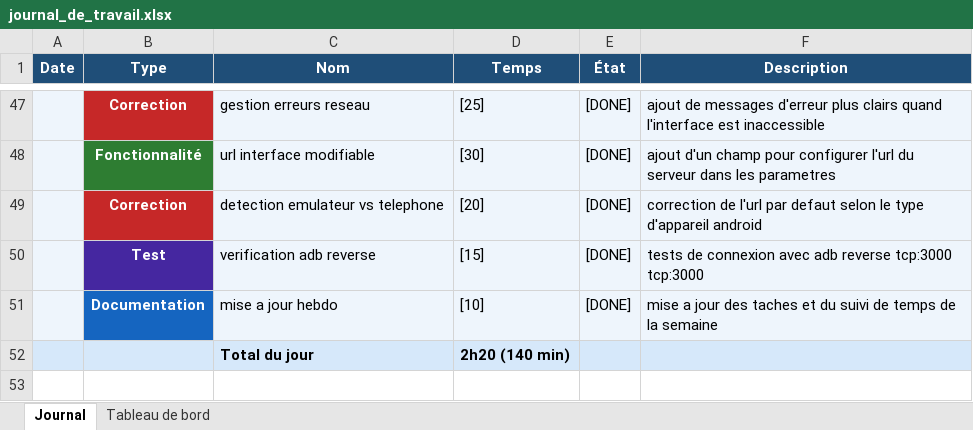
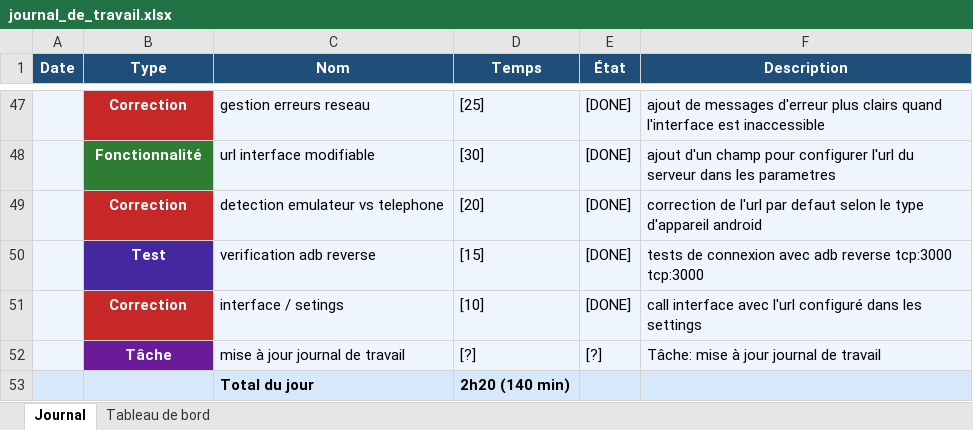
Before and after one commit to BlackAngelTVdev/P_Mobile-DamienRochat, an Excel workbook: Doc/journal_de_travail.xlsx, sheet Journal, drawn as a sheet; only a part is shown, gaps mark what is left out; values as stored, in another font and other column widths than the file's, no borders; the diff names each change by its address in the sheet, - before the commit and + after, or states it on an @@ line.

Commit message:
chore: update journal de travail

```diff
--- a/Doc/journal_de_travail.xlsx (sheet Journal)
+++ b/Doc/journal_de_travail.xlsx (sheet Journal)
-B51 (Type): Documentation
+B51 (Type): Correction
-B51 fill: #1565C0
+B51 fill: #C62828
-C51 (Nom): mise a jour hebdo
+C51 (Nom): interface / setings
-F51 (Description): mise a jour des taches et du suivi de temps de la semaine
+F51 (Description): call interface avec l'url configuré dans les settings
+row 52:  | Tâche | mise à jour journal de travail | [?] | [?] | Tâche: mise à jour journal de travail
```
Also changed, not shown: charts or pictures, 2 other files.
